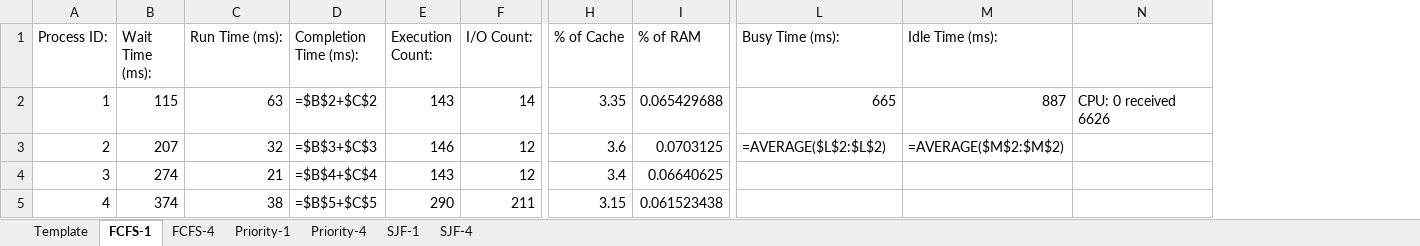
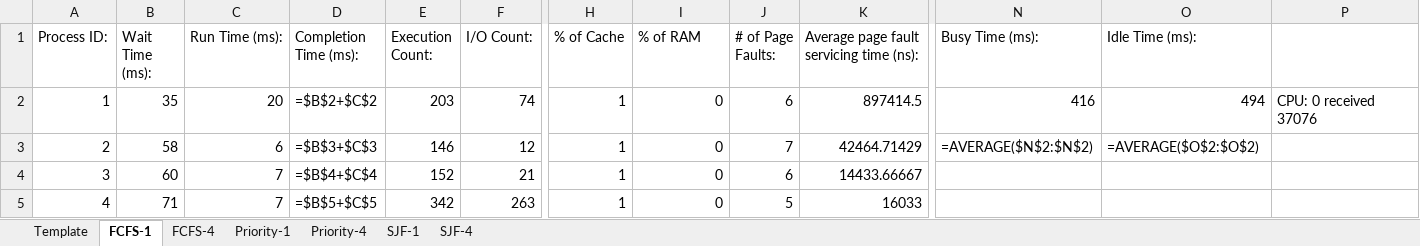
Before and after one commit to EagleZR/CS3502_Group_Project, an Excel workbook: Yeezus/output/data.xlsx, sheet FCFS-1, drawn as a sheet; only a part is shown, gaps mark what is left out; values as stored, in another font and other column widths than the file's, no borders; formulas without a stored value are shown as written; table styles not drawn; removed rows and columns are numbered as before the commit, all else as after; the diff covers the shown part only; the diff names each change by its address in the sheet, - before the commit and + after, or states it on an @@ line.

Commit message:
Printing page fault data

```diff
--- a/Yeezus/output/data.xlsx (sheet FCFS-1)
+++ b/Yeezus/output/data.xlsx (sheet FCFS-1)
+column J (# of Page Faults:), rows 2-5: 6 | 7 | 6 | 5
+column K, rows 1-5: Average page fault servicing time (ns): | 897414.5 | 42464.71429 | 14433.66667 | 16033
-column N, row 2: CPU: 0 received 6626
+column P, row 2: CPU: 0 received 37076
-B2 (Wait Time (ms):): 115
+B2 (Wait Time (ms):): 35
-C2 (Run Time (ms):): 63
+C2 (Run Time (ms):): 20
-E2 (Execution Count:): 143
+E2 (Execution Count:): 203
-F2 (I/O Count:): 14
+F2 (I/O Count:): 74
-H2 (% of Cache): 3.35
+H2 (% of Cache): 1
-I2 (% of RAM): 0.065429688
+I2 (% of RAM): 0
-N2 (Busy Time (ms):): 665
+N2 (Busy Time (ms):): 416
-O2 (Idle Time (ms):): 887
+O2 (Idle Time (ms):): 494
-B3 (Wait Time (ms):): 207
+B3 (Wait Time (ms):): 58
-C3 (Run Time (ms):): 32
+C3 (Run Time (ms):): 6
-H3 (% of Cache): 3.6
+H3 (% of Cache): 1
-I3 (% of RAM): 0.0703125
+I3 (% of RAM): 0
-N3 (Busy Time (ms):): =AVERAGE($L$2:$L$2)
+N3 (Busy Time (ms):): =AVERAGE($N$2:$N$2)
-O3 (Idle Time (ms):): =AVERAGE($M$2:$M$2)
+O3 (Idle Time (ms):): =AVERAGE($O$2:$O$2)
-B4 (Wait Time (ms):): 274
+B4 (Wait Time (ms):): 60
-C4 (Run Time (ms):): 21
+C4 (Run Time (ms):): 7
-E4 (Execution Count:): 143
+E4 (Execution Count:): 152
-F4 (I/O Count:): 12
+F4 (I/O Count:): 21
-H4 (% of Cache): 3.4
+H4 (% of Cache): 1
-I4 (% of RAM): 0.06640625
+I4 (% of RAM): 0
-B5 (Wait Time (ms):): 374
+B5 (Wait Time (ms):): 71
-C5 (Run Time (ms):): 38
+C5 (Run Time (ms):): 7
-E5 (Execution Count:): 290
+E5 (Execution Count:): 342
-F5 (I/O Count:): 211
+F5 (I/O Count:): 263
-H5 (% of Cache): 3.15
+H5 (% of Cache): 1
-I5 (% of RAM): 0.061523438
+I5 (% of RAM): 0
```
Also changed, not shown: 155 edited cells elsewhere in this sheet, sheet Priority-4, sheet FCFS-4, sheet SJF-4, sheet Priority-1, sheet SJF-1, sheet Template, formulas that keep their value, Yeezus/resources/template.xlsx, 4 other files.
